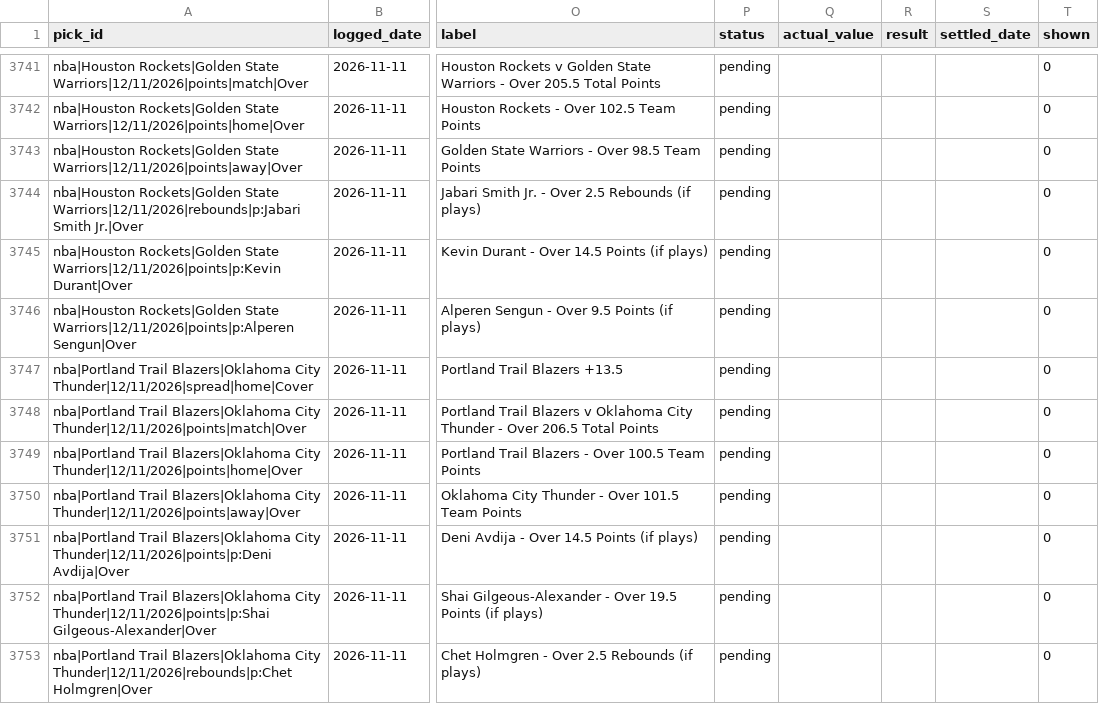
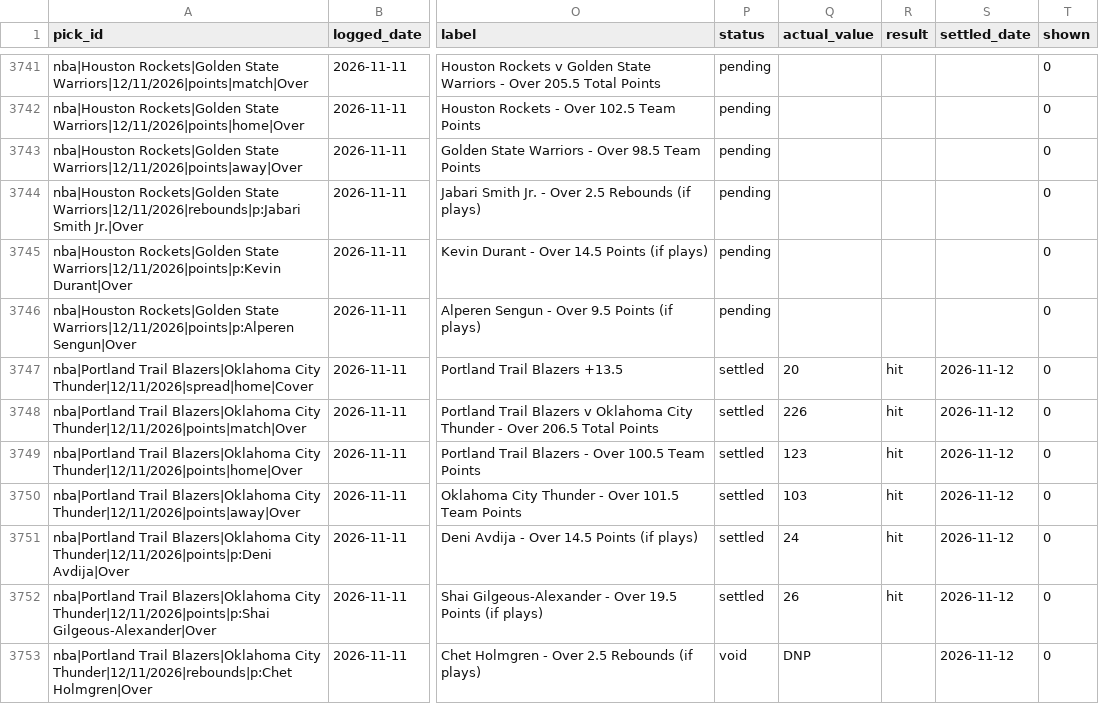
Before and after one commit to georgecharlesworth5-sudo/footystatpack, a CSV file: bets_log.csv, drawn as a sheet; only a part is shown, gaps mark what is left out; the diff names each change by its address in the sheet, - before the commit and + after, or states it on an @@ line.

```diff
--- a/bets_log.csv
+++ b/bets_log.csv
-P3747:P3752 (status): pending
+P3747:P3752 (status): settled
-Q3747 (actual_value): (empty)
+Q3747 (actual_value): 20
-R3747:R3752 (result): (empty)
+R3747:R3752 (result): hit
-S3747:S3753 (settled_date): (empty)
+S3747:S3753 (settled_date): 2026-11-12
-Q3748 (actual_value): (empty)
+Q3748 (actual_value): 226
-Q3749 (actual_value): (empty)
+Q3749 (actual_value): 123
-Q3750 (actual_value): (empty)
+Q3750 (actual_value): 103
-Q3751 (actual_value): (empty)
+Q3751 (actual_value): 24
-Q3752 (actual_value): (empty)
+Q3752 (actual_value): 26
-P3753 (status): pending
+P3753 (status): void
-Q3753 (actual_value): (empty)
+Q3753 (actual_value): DNP
```
Also changed, not shown: 3 other files.
